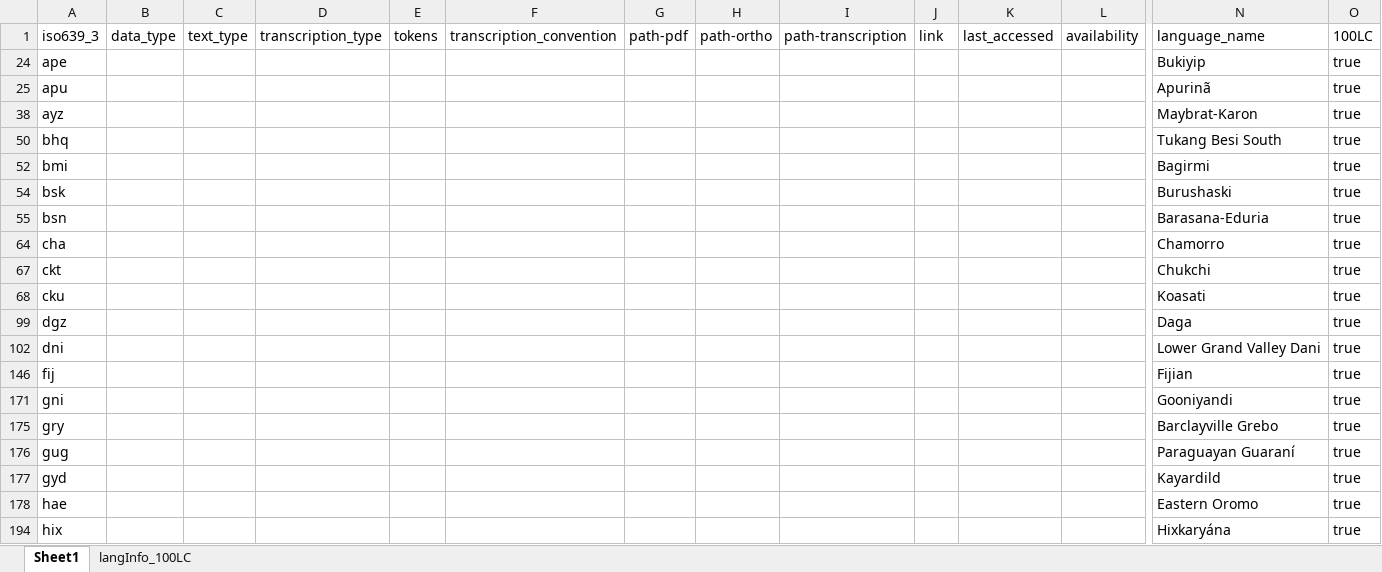
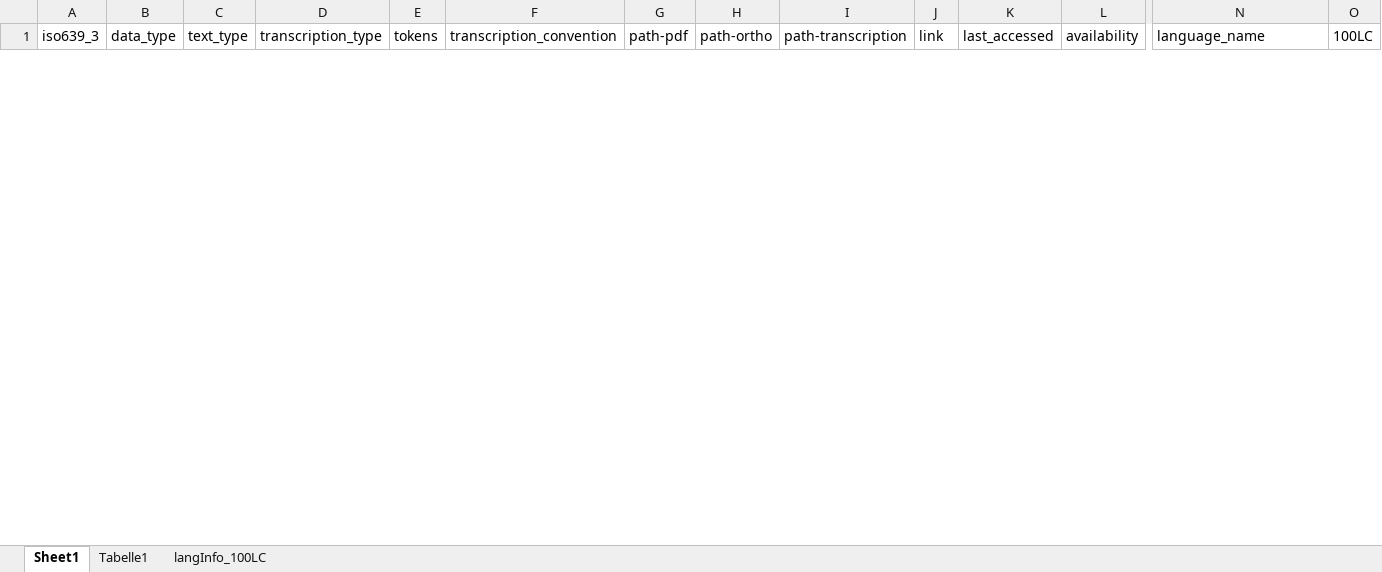
Before and after one commit to theDebbister/masterThesis, an Excel workbook: data/phoneticData.xlsx, sheet Sheet1, drawn as a sheet; only a part is shown, gaps mark what is left out; values as stored, in another font and other column widths than the file's, no borders; removed rows and columns are numbered as before the commit, all else as after; rows hold the shown columns only; the diff covers the shown part only; the diff names each change by its address in the sheet, - before the commit and + after, or states it on an @@ line.

```diff
--- a/data/phoneticData.xlsx (sheet Sheet1)
+++ b/data/phoneticData.xlsx (sheet Sheet1)
+sheet tab: Tabelle1
@@ row 24 hidden: ape |  |  |  |  |  |  |  |  |  |  |  | Bukiyip | true @@
@@ row 25 hidden: apu |  |  |  |  |  |  |  |  |  |  |  | Apurinã | true @@
@@ row 38 hidden: ayz |  |  |  |  |  |  |  |  |  |  |  | Maybrat-Karon | true @@
@@ row 50 hidden: bhq |  |  |  |  |  |  |  |  |  |  |  | Tukang Besi South | true @@
@@ row 52 hidden: bmi |  |  |  |  |  |  |  |  |  |  |  | Bagirmi | true @@
@@ row 54 hidden: bsk |  |  |  |  |  |  |  |  |  |  |  | Burushaski | true @@
@@ row 55 hidden: bsn |  |  |  |  |  |  |  |  |  |  |  | Barasana-Eduria | true @@
@@ row 64 hidden: cha |  |  |  |  |  |  |  |  |  |  |  | Chamorro | true @@
@@ row 67 hidden: ckt |  |  |  |  |  |  |  |  |  |  |  | Chukchi | true @@
@@ row 68 hidden: cku |  |  |  |  |  |  |  |  |  |  |  | Koasati | true @@
@@ row 99 hidden: dgz |  |  |  |  |  |  |  |  |  |  |  | Daga | true @@
@@ row 102 hidden: dni |  |  |  |  |  |  |  |  |  |  |  | Lower Grand Valley Dani | true @@
@@ row 146 hidden: fij |  |  |  |  |  |  |  |  |  |  |  | Fijian | true @@
@@ row 171 hidden: gni |  |  |  |  |  |  |  |  |  |  |  | Gooniyandi | true @@
@@ row 175 hidden: gry |  |  |  |  |  |  |  |  |  |  |  | Barclayville Grebo | true @@
@@ row 176 hidden: gug |  |  |  |  |  |  |  |  |  |  |  | Paraguayan Guaraní | true @@
@@ row 177 hidden: gyd |  |  |  |  |  |  |  |  |  |  |  | Kayardild | true @@
@@ row 178 hidden: hae |  |  |  |  |  |  |  |  |  |  |  | Eastern Oromo | true @@
@@ row 194 hidden: hix |  |  |  |  |  |  |  |  |  |  |  | Hixkaryána | true @@
```
Also changed, not shown: 18 added rows and 53 hidden or unhidden rows elsewhere in this sheet, hidden cells, 32 other files.
